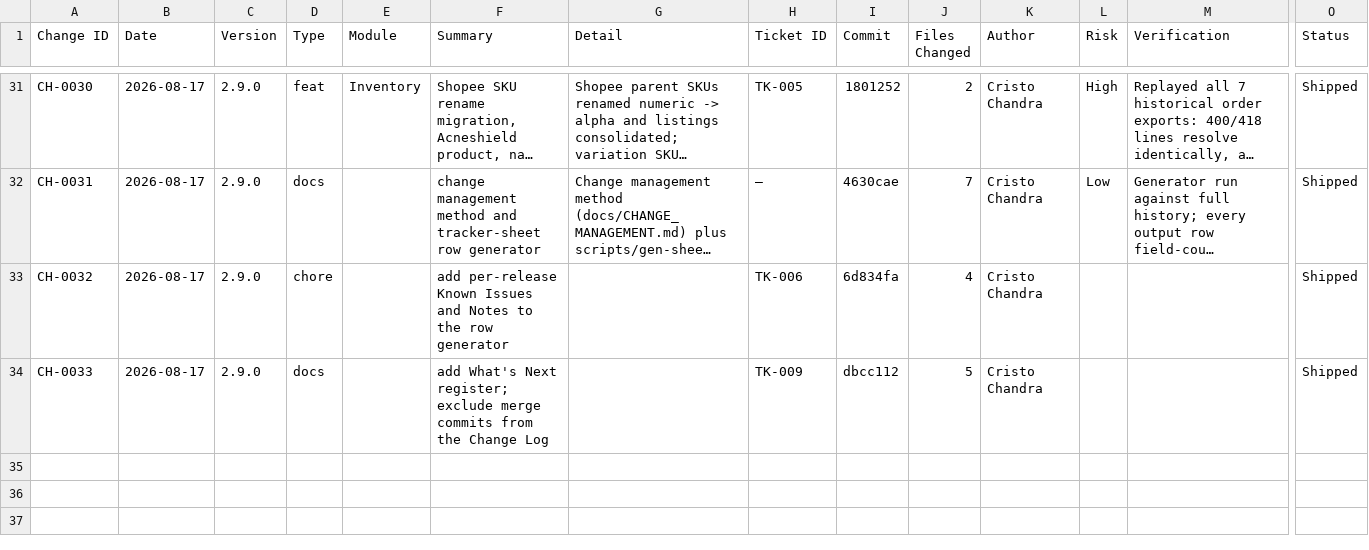
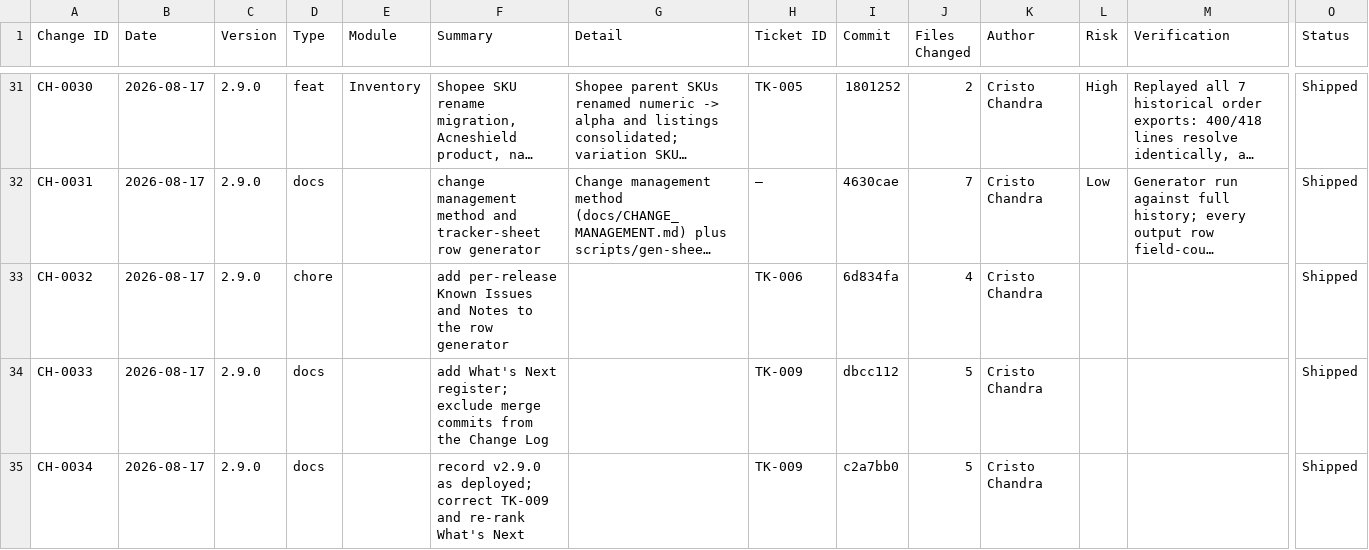
Before and after one commit to cristochandra/selfmology-erp, a TSV file: docs/sheet-exports/change-log.tsv, drawn as a sheet; only a part is shown, gaps mark what is left out; long unchanged cells end in …; rows hold the shown columns only; the diff names each change by its address in the sheet, - before the commit and + after, or states it on an @@ line.

```diff
--- a/docs/sheet-exports/change-log.tsv
+++ b/docs/sheet-exports/change-log.tsv
+row 35: CH-0034 | 2026-08-17 | 2.9.0 | docs |  | record v2.9.0 as deployed; correct TK-009 and re-rank What's Next |  | TK-009 | c2a7bb0 | 5 | Cristo Chandra |  |  | Shipped
```
Also changed, not shown: docs/sheet-exports/release-log.tsv, 2 other files.
